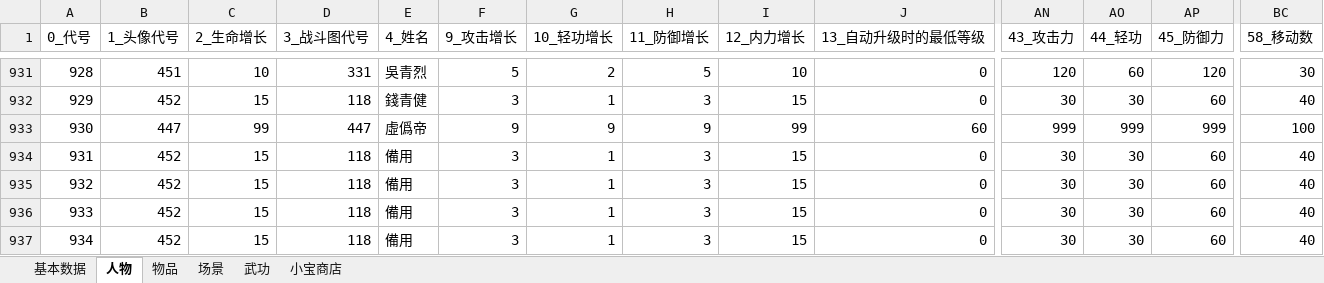
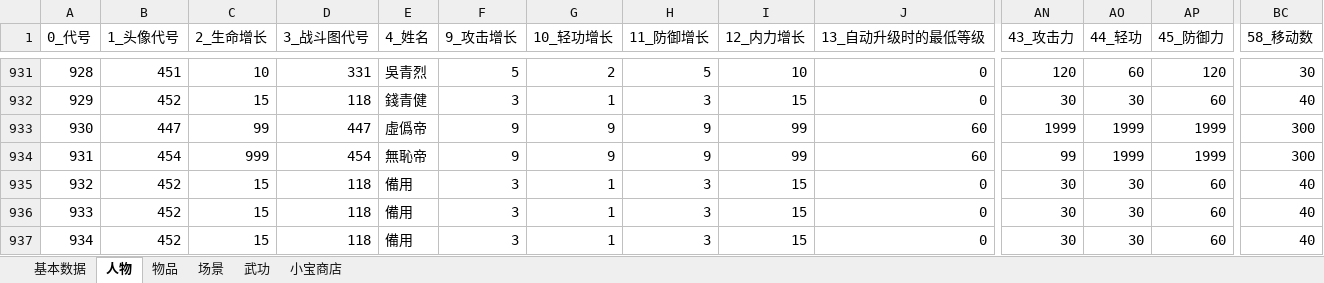
Before and after one commit to scarsty/kys-more, an Excel workbook: pig3/初始存档生成工具/ranger.xlsx, sheet 人物, drawn as a sheet; only a part is shown, gaps mark what is left out; values as stored, in another font and other column widths than the file's, no borders; the diff covers the shown part only; the diff names each change by its address in the sheet, - before the commit and + after, or states it on an @@ line.

```diff
--- a/pig3/初始存档生成工具/ranger.xlsx (sheet 人物)
+++ b/pig3/初始存档生成工具/ranger.xlsx (sheet 人物)
-AN933 (43_攻击力): 999
+AN933 (43_攻击力): 1999
-AO933 (44_轻功): 999
+AO933 (44_轻功): 1999
-AP933 (45_防御力): 999
+AP933 (45_防御力): 1999
-BC933 (58_移动数): 100
+BC933 (58_移动数): 300
-B934 (1_头像代号): 452
+B934 (1_头像代号): 454
-C934 (2_生命增长): 15
+C934 (2_生命增长): 999
-D934 (3_战斗图代号): 118
+D934 (3_战斗图代号): 454
-E934 (4_姓名): 備用
+E934 (4_姓名): 無恥帝
-F934 (9_攻击增长): 3
+F934 (9_攻击增长): 9
-G934 (10_轻功增长): 1
+G934 (10_轻功增长): 9
-H934 (11_防御增长): 3
+H934 (11_防御增长): 9
-I934 (12_内力增长): 15
+I934 (12_内力增长): 99
-J934 (13_自动升级时的最低等级): 0
+J934 (13_自动升级时的最低等级): 60
-AN934 (43_攻击力): 30
+AN934 (43_攻击力): 99
-AO934 (44_轻功): 30
+AO934 (44_轻功): 1999
-AP934 (45_防御力): 60
+AP934 (45_防御力): 1999
-BC934 (58_移动数): 40
+BC934 (58_移动数): 300
```
Also changed, not shown: 18 edited cells elsewhere in this sheet, 5 other files.
